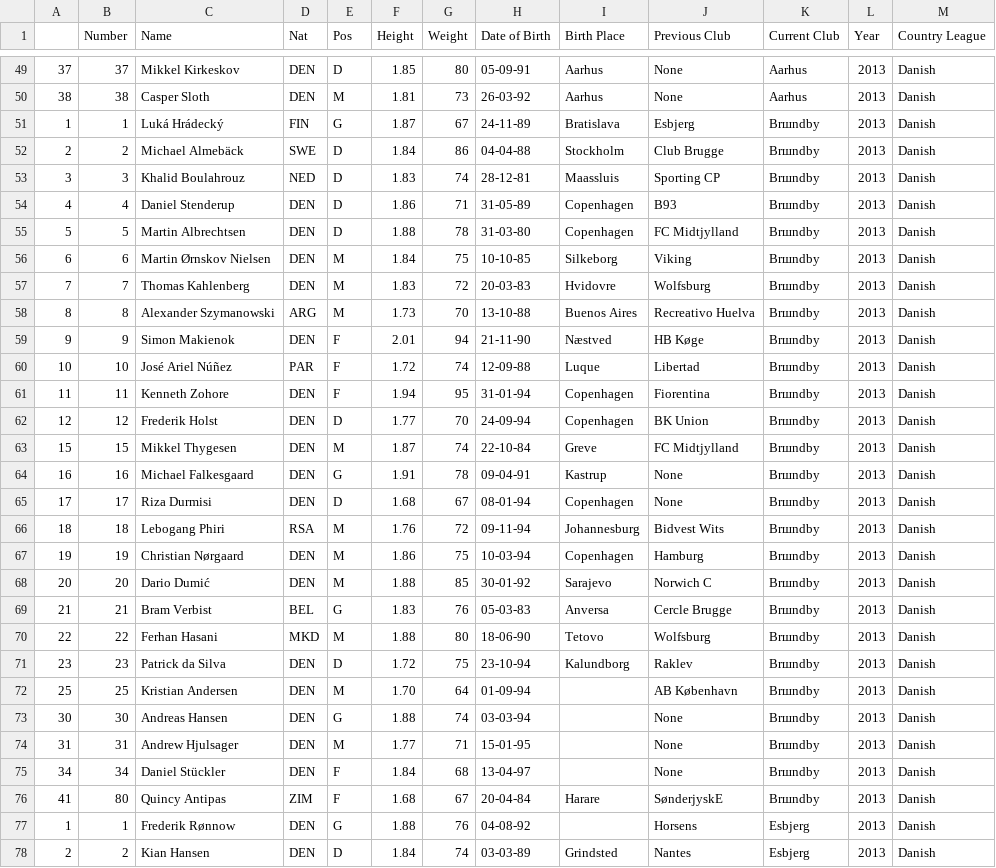
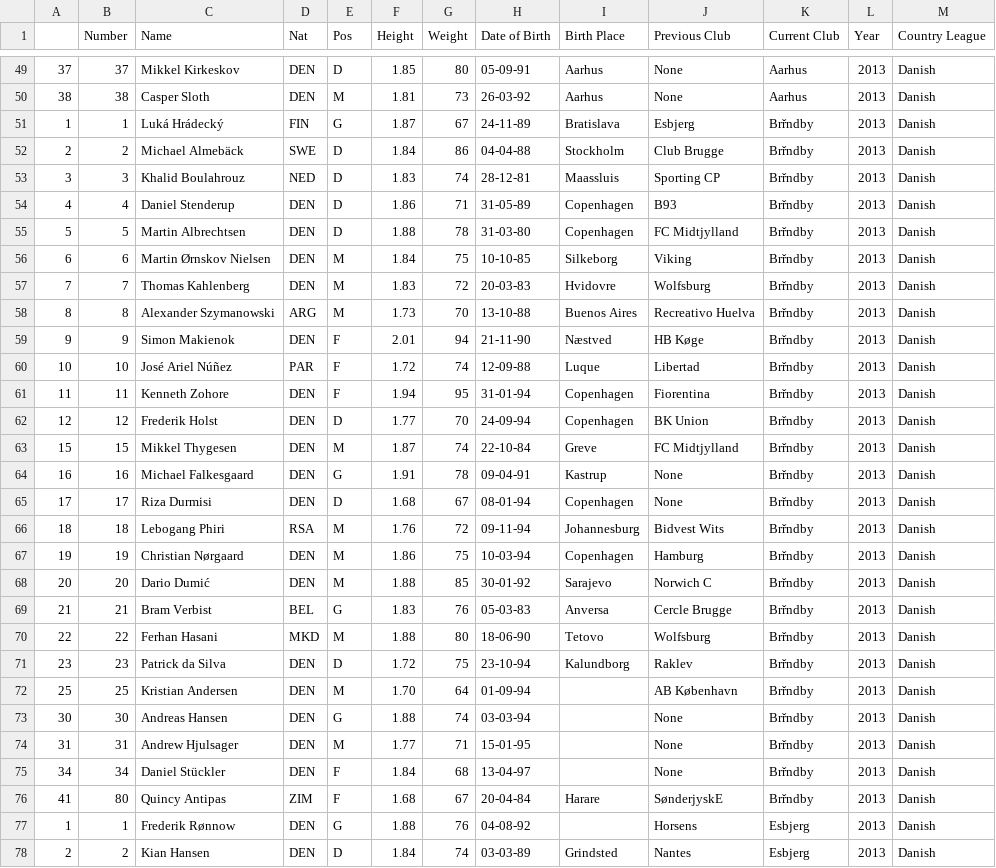
Before and after one commit to jeremydroberts/Soccer-Transfers, a CSV file: csv/denmark/denmark_1314.csv, drawn as a sheet; only a part is shown, gaps mark what is left out; the diff names each change by its address in the sheet, - before the commit and + after, or states it on an @@ line.

Commit message:
cleaned data

```diff
--- a/csv/denmark/denmark_1314.csv
+++ b/csv/denmark/denmark_1314.csv
-K51:K76 (Current Club): Brшndby
+K51:K76 (Current Club): Brřndby
```
